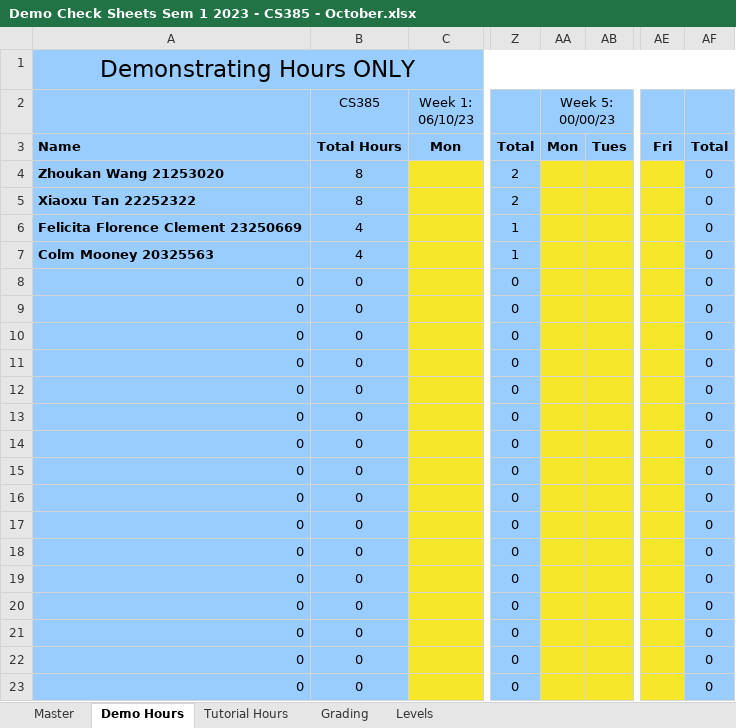
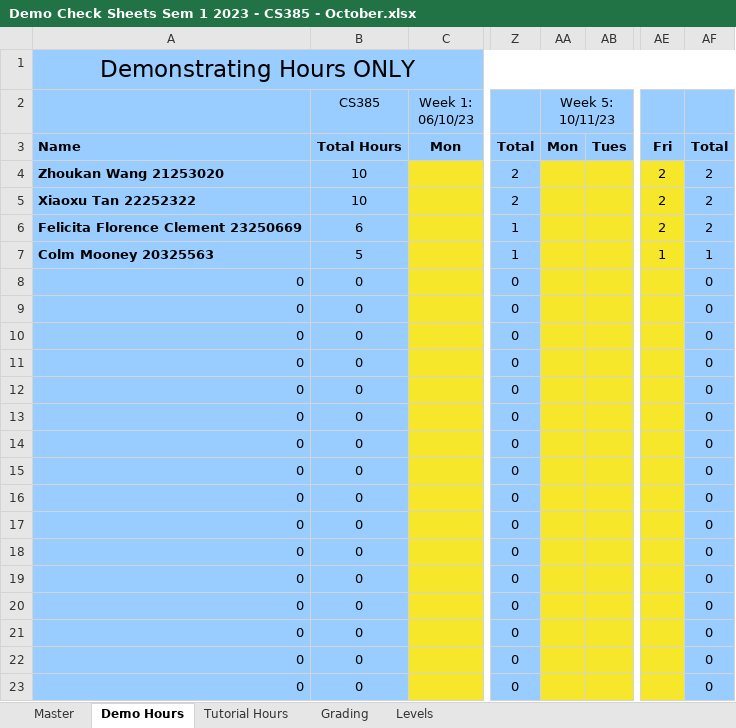
Before and after one commit to FrenkieWang/CS385---2023, an Excel workbook: Demo Check Sheets Sem 1 2023 - CS385 - October.xlsx, sheet Demo Hours, drawn as a sheet; only a part is shown, gaps mark what is left out; values as stored, in another font and other column widths than the file's, no borders; the diff names each change by its address in the sheet, - before the commit and + after, or states it on an @@ line.

```diff
--- a/Demo Check Sheets Sem 1 2023 - CS385 - October.xlsx (sheet Demo Hours)
+++ b/Demo Check Sheets Sem 1 2023 - CS385 - October.xlsx (sheet Demo Hours)
-AA2: Week 5: 00/00/23
+AA2: Week 5: 10/11/23
-B4:B5 (CS385): 8
+B4:B5 (CS385): 10
-AE4:AE6: (empty)
+AE4:AE6: 2
-AF4:AF6: 0
+AF4:AF6: 2
-B6 (CS385): 4
+B6 (CS385): 6
-B7 (CS385): 4
+B7 (CS385): 5
-AE7: (empty)
+AE7: 1
-AF7: 0
+AF7: 1
```
Also changed, not shown: sheet Master, 31 other files.
